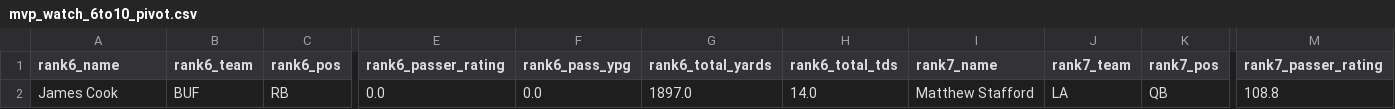
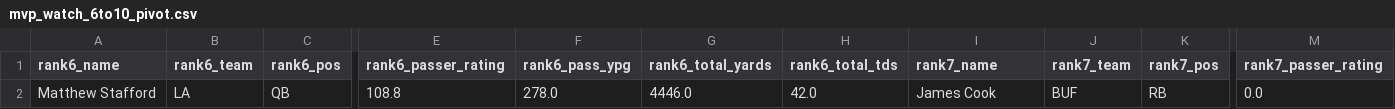
Before and after one commit to jeffwarr4/nfl-awards-predictor, a CSV file: outputs/mvp_watch_6to10_pivot.csv, drawn as a sheet; only a part is shown, gaps mark what is left out; the diff covers the shown part only; the diff names each change by its address in the sheet, - before the commit and + after, or states it on an @@ line.

```diff
--- a/outputs/mvp_watch_6to10_pivot.csv
+++ b/outputs/mvp_watch_6to10_pivot.csv
-A2 (rank6_name): James Cook
+A2 (rank6_name): Matthew Stafford
-B2 (rank6_team): BUF
+B2 (rank6_team): LA
-C2 (rank6_pos): RB
+C2 (rank6_pos): QB
-E2 (rank6_passer_rating): 0.0
+E2 (rank6_passer_rating): 108.8
-F2 (rank6_pass_ypg): 0.0
+F2 (rank6_pass_ypg): 278.0
-G2 (rank6_total_yards): 1897.0
+G2 (rank6_total_yards): 4446.0
-H2 (rank6_total_tds): 14.0
+H2 (rank6_total_tds): 42.0
-I2 (rank7_name): Matthew Stafford
+I2 (rank7_name): James Cook
-J2 (rank7_team): LA
+J2 (rank7_team): BUF
-K2 (rank7_pos): QB
+K2 (rank7_pos): RB
-M2 (rank7_passer_rating): 108.8
+M2 (rank7_passer_rating): 0.0
```
Also changed, not shown: 5 edited cells elsewhere in this file, docs/outputs/mvp_watch_top5_pivot.csv, outputs/mvp_watch_canva_top10_week1_2025-12-30.csv.
